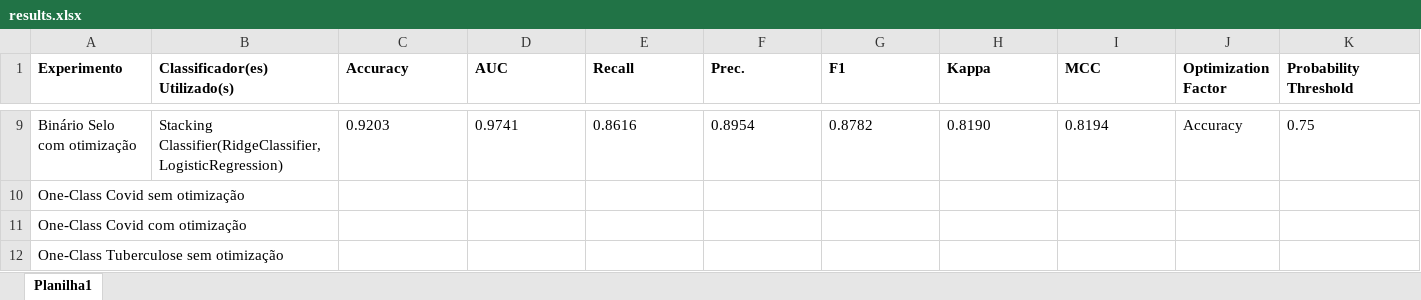
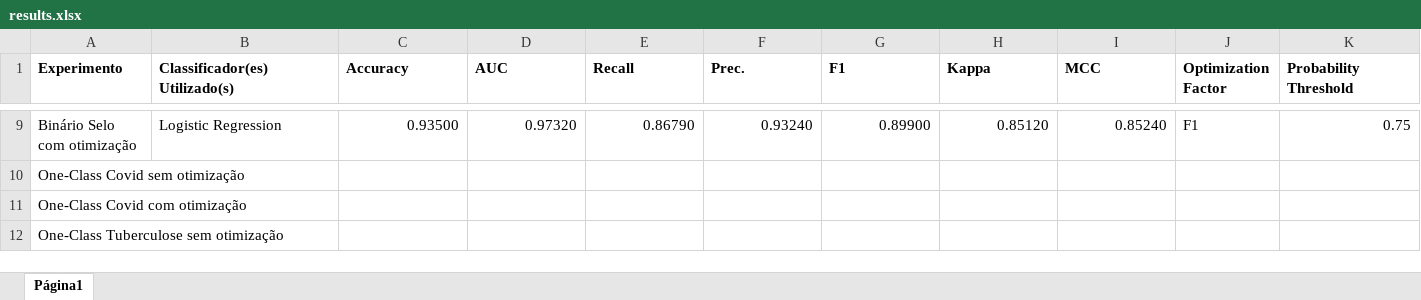
Before and after one commit to ronaldoagra/ppca-md, an Excel workbook: results/results.xlsx, sheet Página1, drawn as a sheet; only a part is shown, gaps mark what is left out; values as stored, in another font and other column widths than the file's, no borders; the diff covers the shown part only; the diff names each change by its address in the sheet, - before the commit and + after, or states it on an @@ line.

```diff
--- a/results/results.xlsx (sheet Página1)
+++ b/results/results.xlsx (sheet Página1)
-sheet tab: Planilha1
+sheet tab: Página1
-B9 (Classificador(es) Utilizado(s)): Stacking Classifier(RidgeClassifier, LogisticRegression)
+B9 (Classificador(es) Utilizado(s)): Logistic Regression
-C9:I9 alignment: left
+C9:I9 alignment: right
-C9 (Accuracy): 0.9203
+C9 (Accuracy): 0.93500
-D9 (AUC): 0.9741
+D9 (AUC): 0.97320
-E9 (Recall): 0.8616
+E9 (Recall): 0.86790
-F9 (Prec.): 0.8954
+F9 (Prec.): 0.93240
-G9 (F1): 0.8782
+G9 (F1): 0.89900
-H9 (Kappa): 0.8190
+H9 (Kappa): 0.85120
-I9 (MCC): 0.8194
+I9 (MCC): 0.85240
-J9 (Optimization Factor): Accuracy
+J9 (Optimization Factor): F1
-K9 alignment: left
+K9 alignment: right
```
Also changed, not shown: 58 edited cells and cell formats elsewhere in this sheet, 7 other files.
